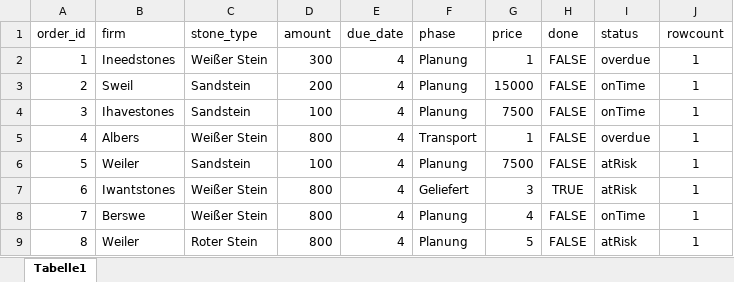
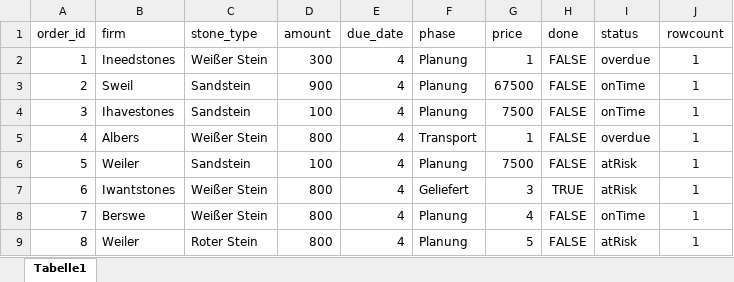
Before and after one commit to DhruvAggarwal01/ATdIT_Gruppe5, an Excel workbook: databases/DefaultCONTRACTS.xlsx, sheet Tabelle1, drawn as a sheet; values as stored, in another font and other column widths than the file's, no borders; the diff names each change by its address in the sheet, - before the commit and + after, or states it on an @@ line.

```diff
--- a/databases/DefaultCONTRACTS.xlsx (sheet Tabelle1)
+++ b/databases/DefaultCONTRACTS.xlsx (sheet Tabelle1)
-D3 (amount): 200
+D3 (amount): 900
-G3 (price): 15000
+G3 (price): 67500
```
Also changed, not shown: databases/DefaultUSERS.xlsx, 1 other file.
